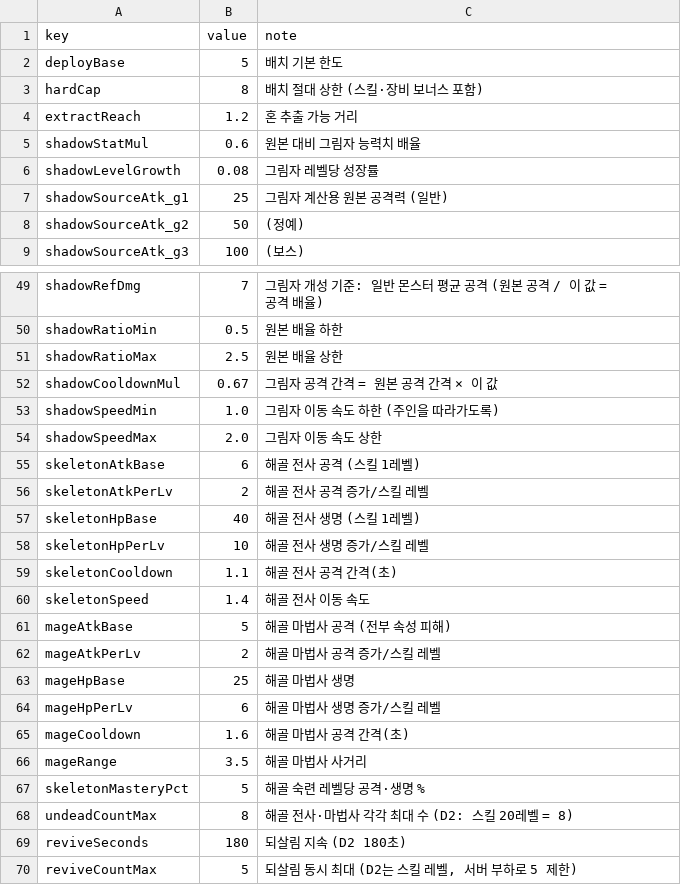
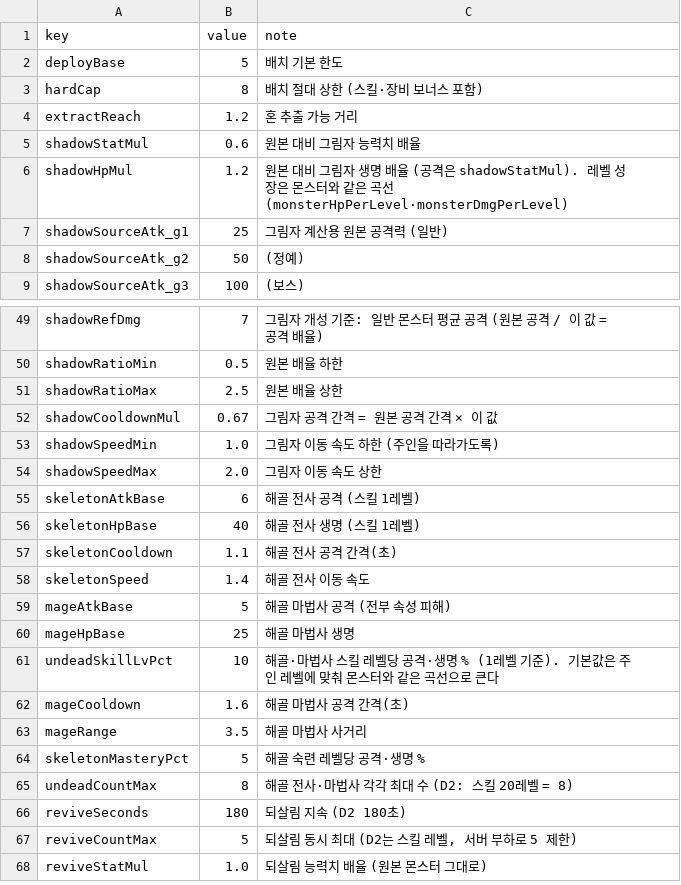
Before and after one commit to mogoshop/catch-and-keep, a CSV file: data/config.csv, drawn as a sheet; only a part is shown, gaps mark what is left out; the shorter side is filled out with more unchanged rows; removed rows and columns are numbered as before the commit, all else as after; the diff names each change by its address in the sheet, - before the commit and + after, or states it on an @@ line.

```diff
--- a/data/config.csv
+++ b/data/config.csv
-row 6: shadowLevelGrowth | 0.08 | 그림자 레벨당 성장률
+row 6: shadowHpMul | 1.2 | 원본 대비 그림자 생명 배율 (공격은 shadowStatMul). 레벨 성장은 몬스터와 같은 곡선(monsterHpPerLevel·monsterDmgPerLevel)
-row 56: skeletonAtkPerLv | 2 | 해골 전사 공격 증가/스킬 레벨
-row 58: skeletonHpPerLv | 10 | 해골 전사 생명 증가/스킬 레벨
-row 62: mageAtkPerLv | 2 | 해골 마법사 공격 증가/스킬 레벨
-row 64: mageHpPerLv | 6 | 해골 마법사 생명 증가/스킬 레벨
+row 61: undeadSkillLvPct | 10 | 해골·마법사 스킬 레벨당 공격·생명 % (1레벨 기준). 기본값은 주인 레벨에 맞춰 몬스터와 같은 곡선으로 큰다
```
Also changed, not shown: 6 other files.
